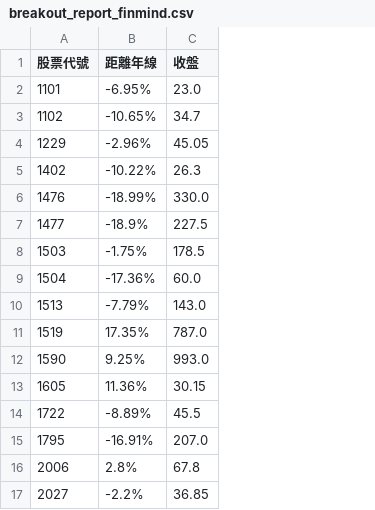
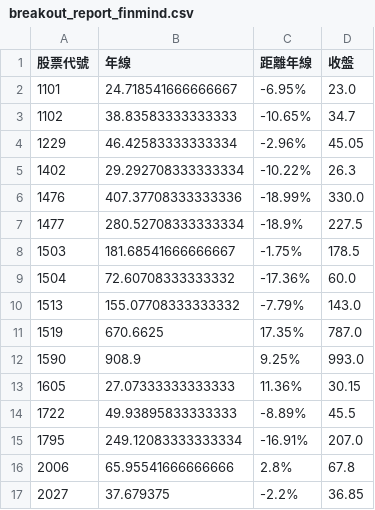
Before and after one commit to Shang0224/tw-stock-auto-scan, a CSV file: data/breakout_report_finmind.csv, drawn as a sheet; the diff names each change by its address in the sheet, - before the commit and + after, or states it on an @@ line.

```diff
--- a/data/breakout_report_finmind.csv
+++ b/data/breakout_report_finmind.csv
+column B (年線), rows 2-17: 24.718541666666667 | 38.83583333333333 | 46.42583333333334 | 29.292708333333334 | 407.37708333333336 | 280.52708333333334 | 181.68541666666667 | 72.60708333333332 | 155.07708333333332 | 670.6625 | 908.9 | 27.07333333333333 | 49.93895833333333 | 249.12083333333334 | 65.95541666666666 | 37.679375
```
